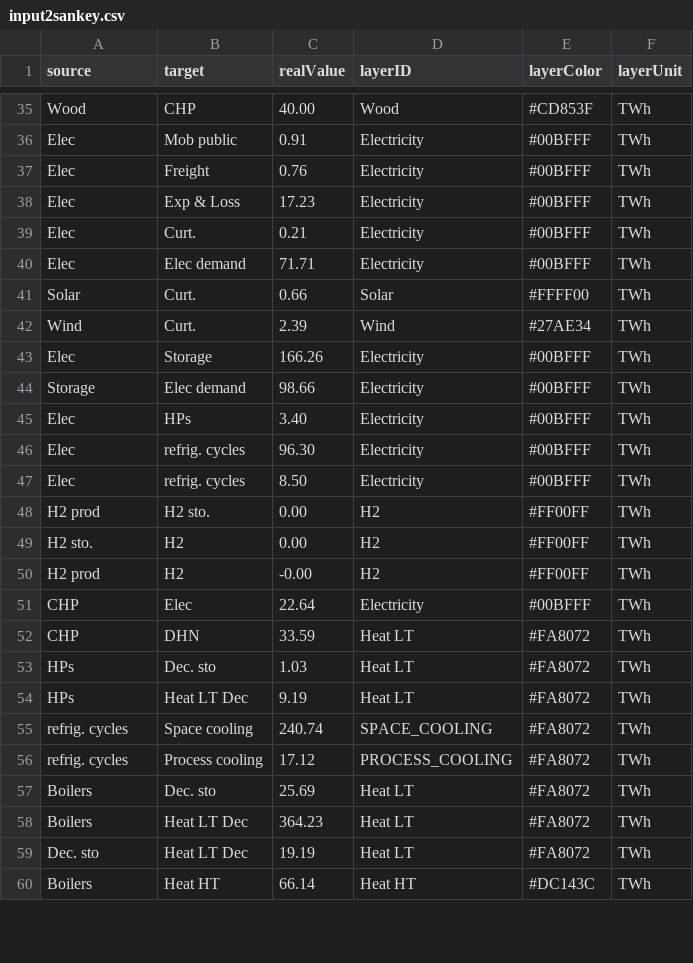
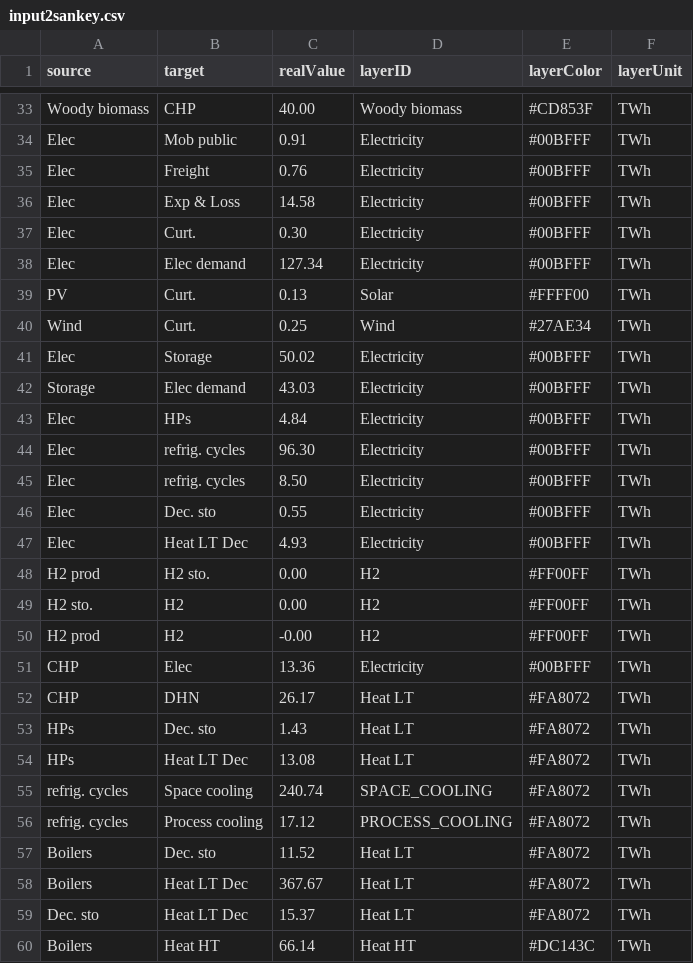
Before and after one commit to energyscope/EnergyScope_coupling_GEMMES, a CSV file: case_studies/TK 2019/output/sankey/input2sankey.csv, drawn as a sheet; only a part is shown, gaps mark what is left out; addresses are those after the commit; the diff covers the shown part only; the diff names each change by its address in the sheet, - before the commit and + after, or states it on an @@ line.

```diff
--- a/case_studies/TK 2019/output/sankey/input2sankey.csv
+++ b/case_studies/TK 2019/output/sankey/input2sankey.csv
-A33 (source): Wood
+A33 (source): Woody biomass
-D33 (layerID): Wood
+D33 (layerID): Woody biomass
-C36 (realValue): 17.23
+C36 (realValue): 14.58
-C37 (realValue): 0.21
+C37 (realValue): 0.30
-C38 (realValue): 71.71
+C38 (realValue): 127.34
-A39 (source): Solar
+A39 (source): PV
-C39 (realValue): 0.66
+C39 (realValue): 0.13
-C40 (realValue): 2.39
+C40 (realValue): 0.25
-C41 (realValue): 166.26
+C41 (realValue): 50.02
-C42 (realValue): 98.66
+C42 (realValue): 43.03
-C43 (realValue): 3.40
+C43 (realValue): 4.84
+row 46: Elec | Dec. sto | 0.55 | Electricity | #00BFFF | TWh
+row 47: Elec | Heat LT Dec | 4.93 | Electricity | #00BFFF | TWh
-C51 (realValue): 22.64
+C51 (realValue): 13.36
-C52 (realValue): 33.59
+C52 (realValue): 26.17
-C53 (realValue): 1.03
+C53 (realValue): 1.43
-C54 (realValue): 9.19
+C54 (realValue): 13.08
-C57 (realValue): 25.69
+C57 (realValue): 11.52
-C58 (realValue): 364.23
+C58 (realValue): 367.67
-C59 (realValue): 19.19
+C59 (realValue): 15.37
```
Also changed, not shown: 2 removed rows and 22 edited cells elsewhere in this file, 54 other files.
